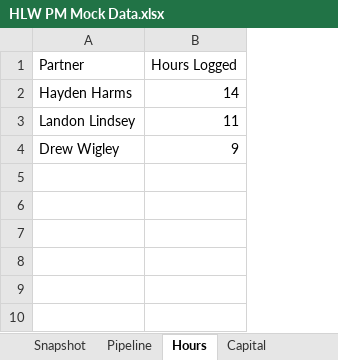
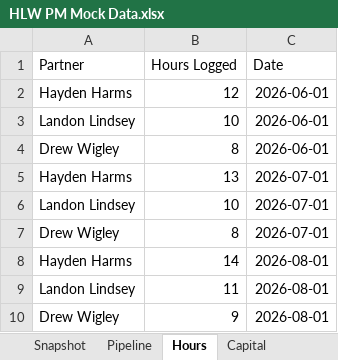
Before and after one commit to HaydenHarms/hlwfinancial, an Excel workbook: pm/HLW PM Mock Data.xlsx, sheet Hours, drawn as a sheet; values as stored, in another font and other column widths than the file's, no borders; the diff names each change by its address in the sheet, - before the commit and + after, or states it on an @@ line.

```diff
--- a/pm/HLW PM Mock Data.xlsx (sheet Hours)
+++ b/pm/HLW PM Mock Data.xlsx (sheet Hours)
+column C (Date), rows 8-10: all 2026-08-01
+row 2: Hayden Harms | 12 | 2026-06-01
+row 3: Landon Lindsey | 10 | 2026-06-01
+row 4: Drew Wigley | 8 | 2026-06-01
+row 5: Hayden Harms | 13 | 2026-07-01
+row 6: Landon Lindsey | 10 | 2026-07-01
+row 7: Drew Wigley | 8 | 2026-07-01
```
Also changed, not shown: sheet Pipeline, sheet Waterfall, sheet Snapshot, 4 other files.
